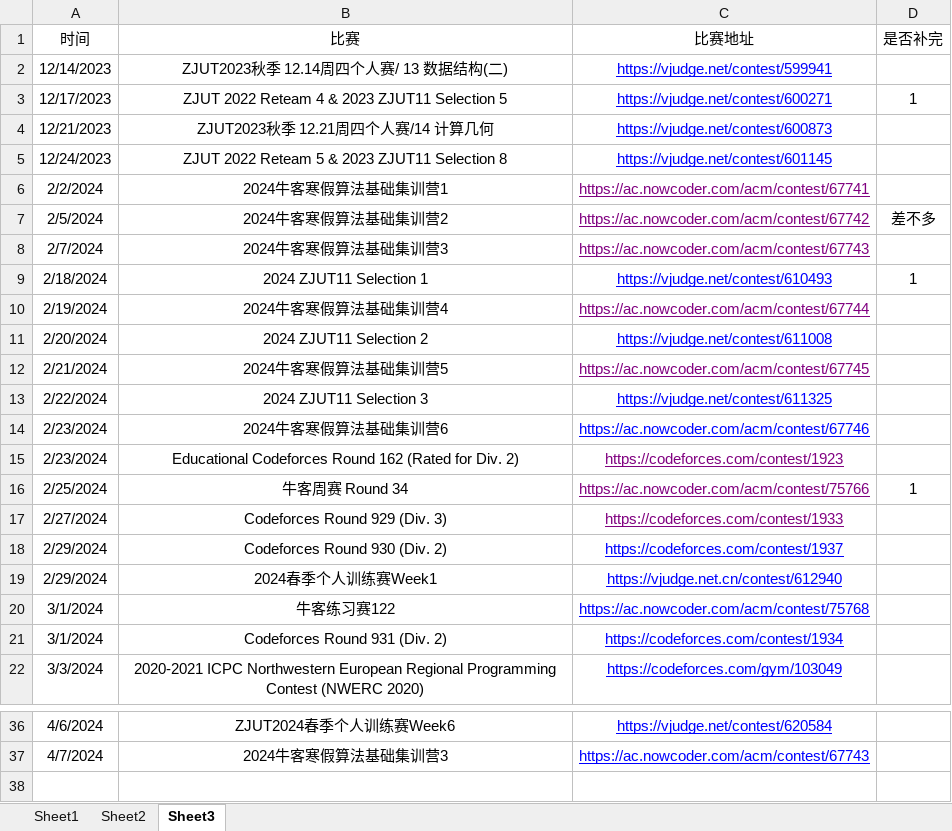
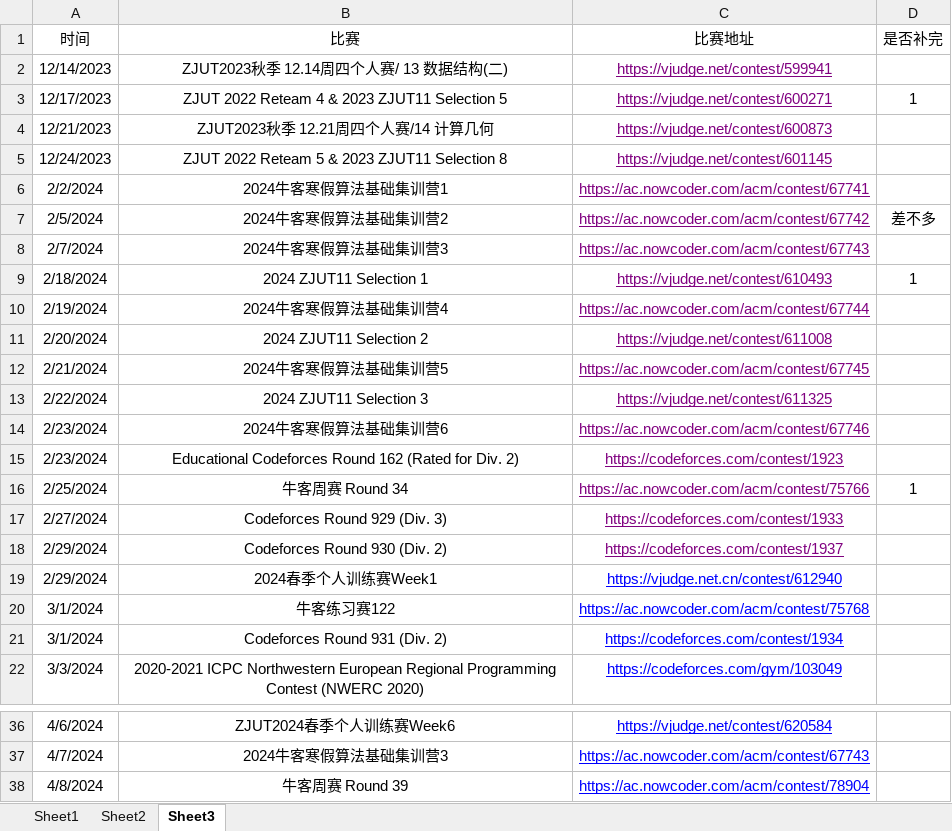
Before and after one commit to unclezhou486/ACM-Solutions, an Excel workbook: 做题记录.xlsx, sheet Sheet3, drawn as a sheet; only a part is shown, gaps mark what is left out; values as stored, in another font and other column widths than the file's, no borders; the diff names each change by its address in the sheet, - before the commit and + after, or states it on an @@ line.

Commit message:
牛客周赛39

```diff
--- a/做题记录.xlsx (sheet Sheet3)
+++ b/做题记录.xlsx (sheet Sheet3)
-C2:C5 text colour: #0000FF
+C2:C5 text colour: #800080
-C9 text colour: #0000FF
+C9 text colour: #800080
-C11 text colour: #0000FF
+C11 text colour: #800080
-C13:C14 text colour: #0000FF
+C13:C14 text colour: #800080
-C18 text colour: #0000FF
+C18 text colour: #800080
+row 38: 4/8/2024 | 牛客周赛 Round 39 | https://ac.nowcoder.com/acm/contest/78904
```
Also changed, not shown: sheet Sheet2, sheet Sheet1, 6 other files.
